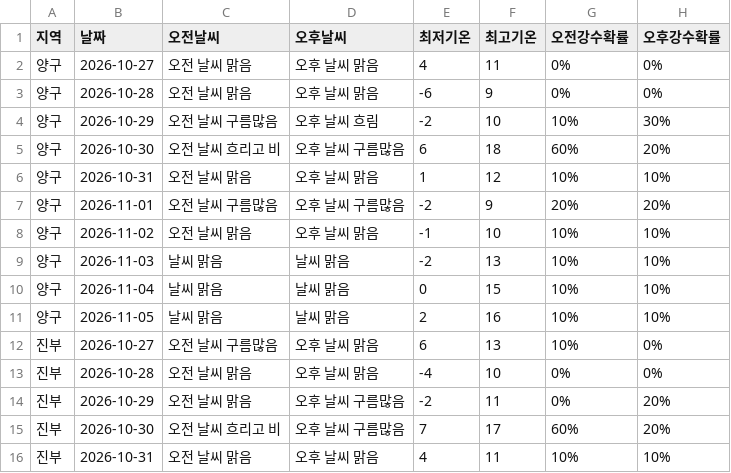
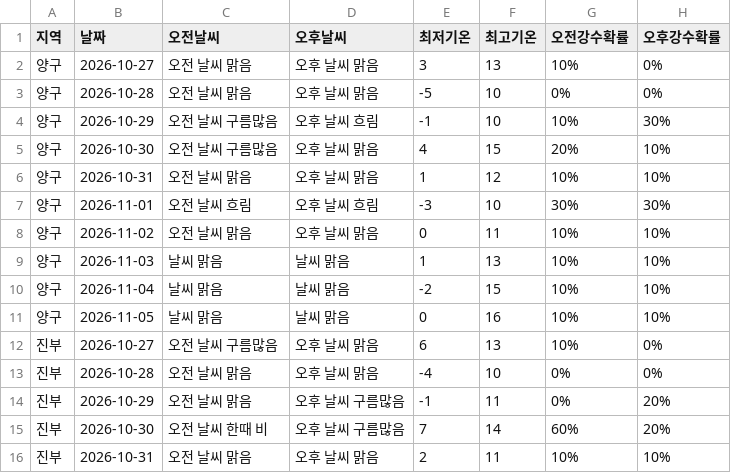
Before and after one commit to wngml7055/potato-times, a CSV file: data/weather.csv, drawn as a sheet; only a part is shown; the diff covers the shown part only.

```diff
--- a/data/weather.csv
+++ b/data/weather.csv
@@ -1,16 +1,16 @@
 지역,날짜,오전날씨,오후날씨,최저기온,최고기온,오전강수확률,오후강수확률
-양구,2026-10-27,오전 날씨 맑음,오후 날씨 맑음,4,11,0%,0%
-양구,2026-10-28,오전 날씨 맑음,오후 날씨 맑음,-6,9,0%,0%
-양구,2026-10-29,오전 날씨 구름많음,오후 날씨 흐림,-2,10,10%,30%
-양구,2026-10-30,오전 날씨 흐리고 비,오후 날씨 구름많음,6,18,60%,20%
+양구,2026-10-27,오전 날씨 맑음,오후 날씨 맑음,3,13,10%,0%
+양구,2026-10-28,오전 날씨 맑음,오후 날씨 맑음,-5,10,0%,0%
+양구,2026-10-29,오전 날씨 구름많음,오후 날씨 흐림,-1,10,10%,30%
+양구,2026-10-30,오전 날씨 구름많음,오후 날씨 맑음,4,15,20%,10%
 양구,2026-10-31,오전 날씨 맑음,오후 날씨 맑음,1,12,10%,10%
-양구,2026-11-01,오전 날씨 구름많음,오후 날씨 구름많음,-2,9,20%,20%
-양구,2026-11-02,오전 날씨 맑음,오후 날씨 맑음,-1,10,10%,10%
-양구,2026-11-03,날씨 맑음,날씨 맑음,-2,13,10%,10%
-양구,2026-11-04,날씨 맑음,날씨 맑음,0,15,10%,10%
-양구,2026-11-05,날씨 맑음,날씨 맑음,2,16,10%,10%
+양구,2026-11-01,오전 날씨 흐림,오후 날씨 흐림,-3,10,30%,30%
+양구,2026-11-02,오전 날씨 맑음,오후 날씨 맑음,0,11,10%,10%
+양구,2026-11-03,날씨 맑음,날씨 맑음,1,13,10%,10%
+양구,2026-11-04,날씨 맑음,날씨 맑음,-2,15,10%,10%
+양구,2026-11-05,날씨 맑음,날씨 맑음,0,16,10%,10%
 진부,2026-10-27,오전 날씨 구름많음,오후 날씨 맑음,6,13,10%,0%
 진부,2026-10-28,오전 날씨 맑음,오후 날씨 맑음,-4,10,0%,0%
-진부,2026-10-29,오전 날씨 맑음,오후 날씨 구름많음,-2,11,0%,20%
-진부,2026-10-30,오전 날씨 흐리고 비,오후 날씨 구름많음,7,17,60%,20%
-진부,2026-10-31,오전 날씨 맑음,오후 날씨 맑음,4,11,10%,10%
+진부,2026-10-29,오전 날씨 맑음,오후 날씨 구름많음,-1,11,0%,20%
+진부,2026-10-30,오전 날씨 한때 비,오후 날씨 구름많음,7,14,60%,20%
+진부,2026-10-31,오전 날씨 맑음,오후 날씨 맑음,2,11,10%,10%
```
Also changed, not shown: 88 edited cells elsewhere in this file, data/garak_history.csv, data/garak_price.csv.
